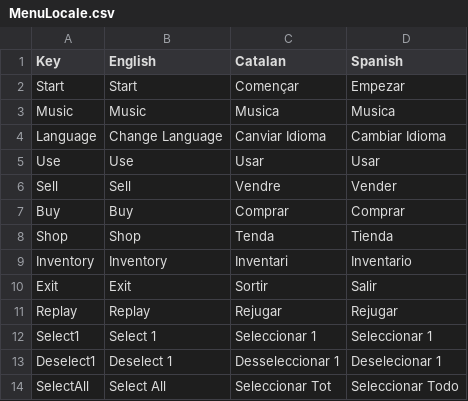
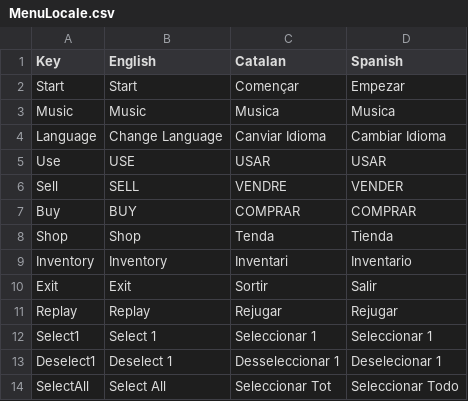
Before and after one commit to izan302/Delivery03_GroupF, a CSV file: Assets/Locale/MenuLocale.csv, drawn as a sheet.

```diff
--- a/Assets/Locale/MenuLocale.csv
+++ b/Assets/Locale/MenuLocale.csv
@@ -4,5 +4,5 @@ Music;Music;Musica;Musica
 Language;Change Language;Canviar Idioma;Cambiar Idioma
-Use;Use;Usar;Usar
-Sell;Sell;Vendre;Vender
-Buy;Buy;Comprar;Comprar
+Use;USE;USAR;USAR
+Sell;SELL;VENDRE;VENDER
+Buy;BUY;COMPRAR;COMPRAR
 Shop;Shop;Tenda;Tienda
```
Also changed, not shown: 1 other file.
